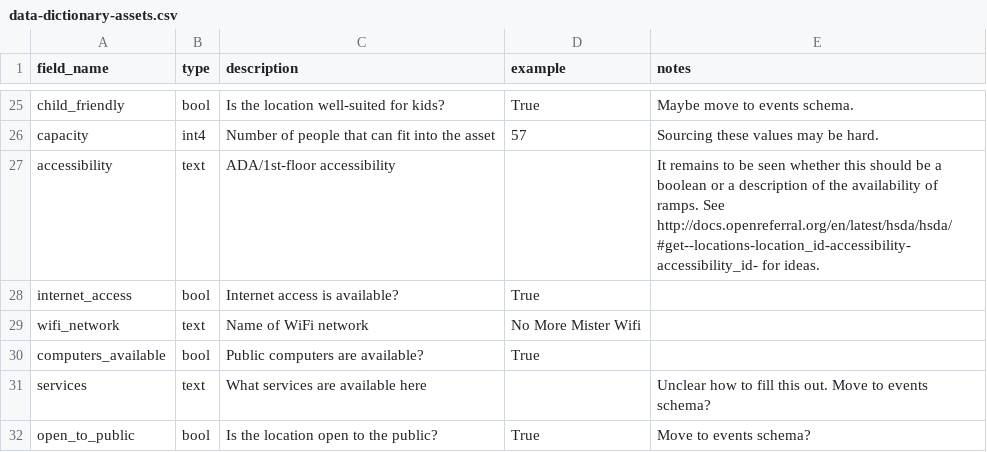
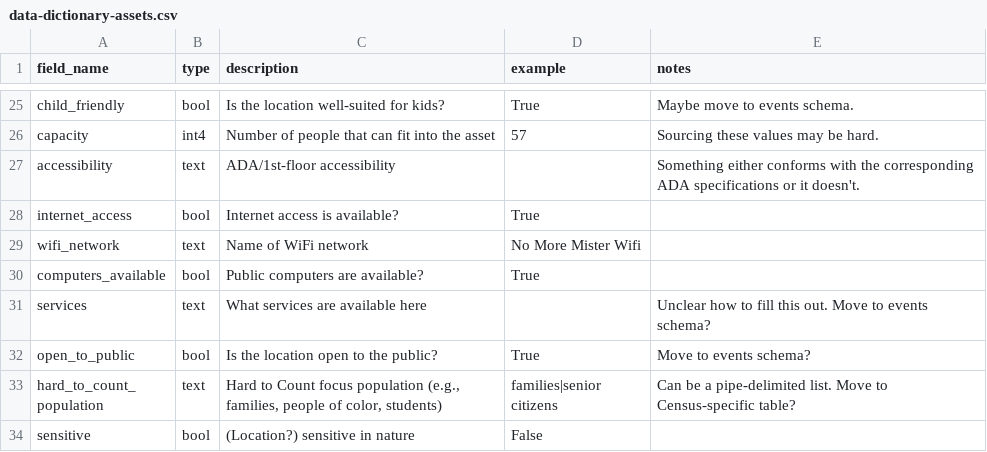
Before and after one commit to lgh19/asset-hound, a CSV file: data-dictionary-assets.csv, drawn as a sheet; only a part is shown, gaps mark what is left out; the shorter side is filled out with more unchanged rows.

Commit message:
Update definition of accessibility field

```diff
--- a/data-dictionary-assets.csv
+++ b/data-dictionary-assets.csv
@@ -26,3 +26,3 @@ child_friendly,bool,Is the location well-suited for kids?,True,Maybe move to eve
 capacity,int4,Number of people that can fit into the asset,57,Sourcing these values may be hard.
-accessibility,text,ADA/1st-floor accessibility,,It remains to be seen whether this should be a boolean or a description of the availability of ramps. See http://docs.openreferral.org/en/latest/hsda/hsda/#get--locations-location_id-accessibility-accessibility_id- for ideas.
+accessibility,text,ADA/1st-floor accessibility,,Something either conforms with the corresponding ADA specifications or it doesn't.
 internet_access,bool,Internet access is available?,True,
```
